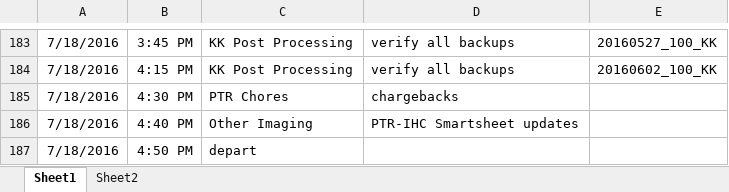
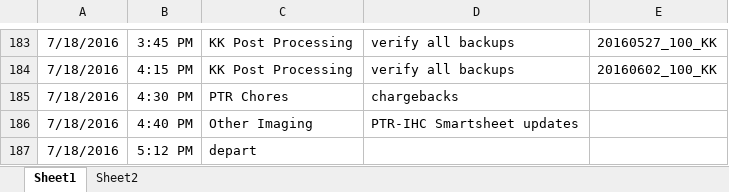
Before and after one commit to laughreyl/chargebacks, an Excel workbook: 20160620/Daily_log_20160620.xlsx, sheet Sheet1, drawn as a sheet; only a part is shown, gaps mark what is left out; values as stored, in another font and other column widths than the file's, no borders; the diff names each change by its address in the sheet, - before the commit and + after, or states it on an @@ line.

```diff
--- a/20160620/Daily_log_20160620.xlsx (sheet Sheet1)
+++ b/20160620/Daily_log_20160620.xlsx (sheet Sheet1)
-B187: 4:50 PM
+B187: 5:12 PM
```
Also changed, not shown: Chargebacks Lori Template.xlsx, 8 other files.
